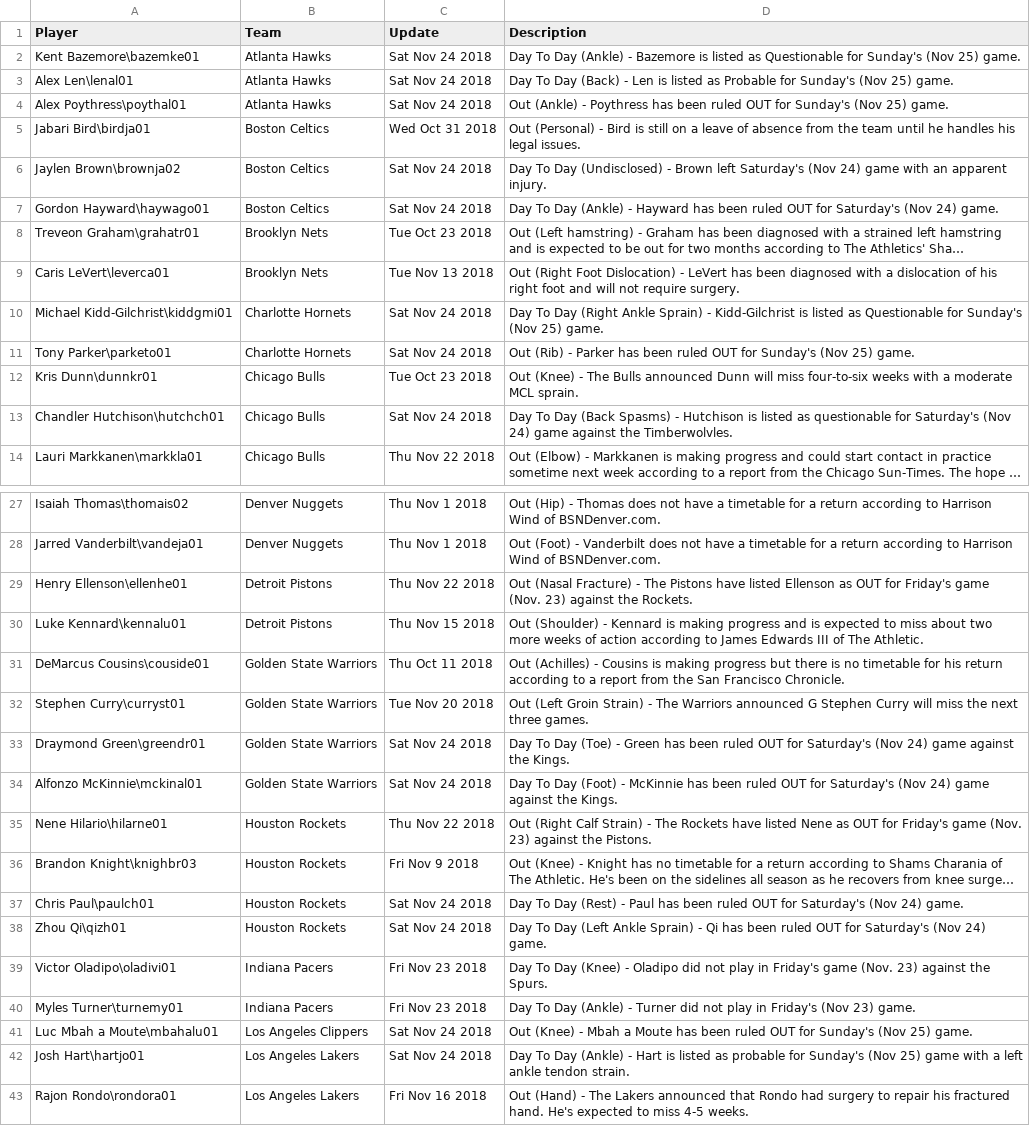
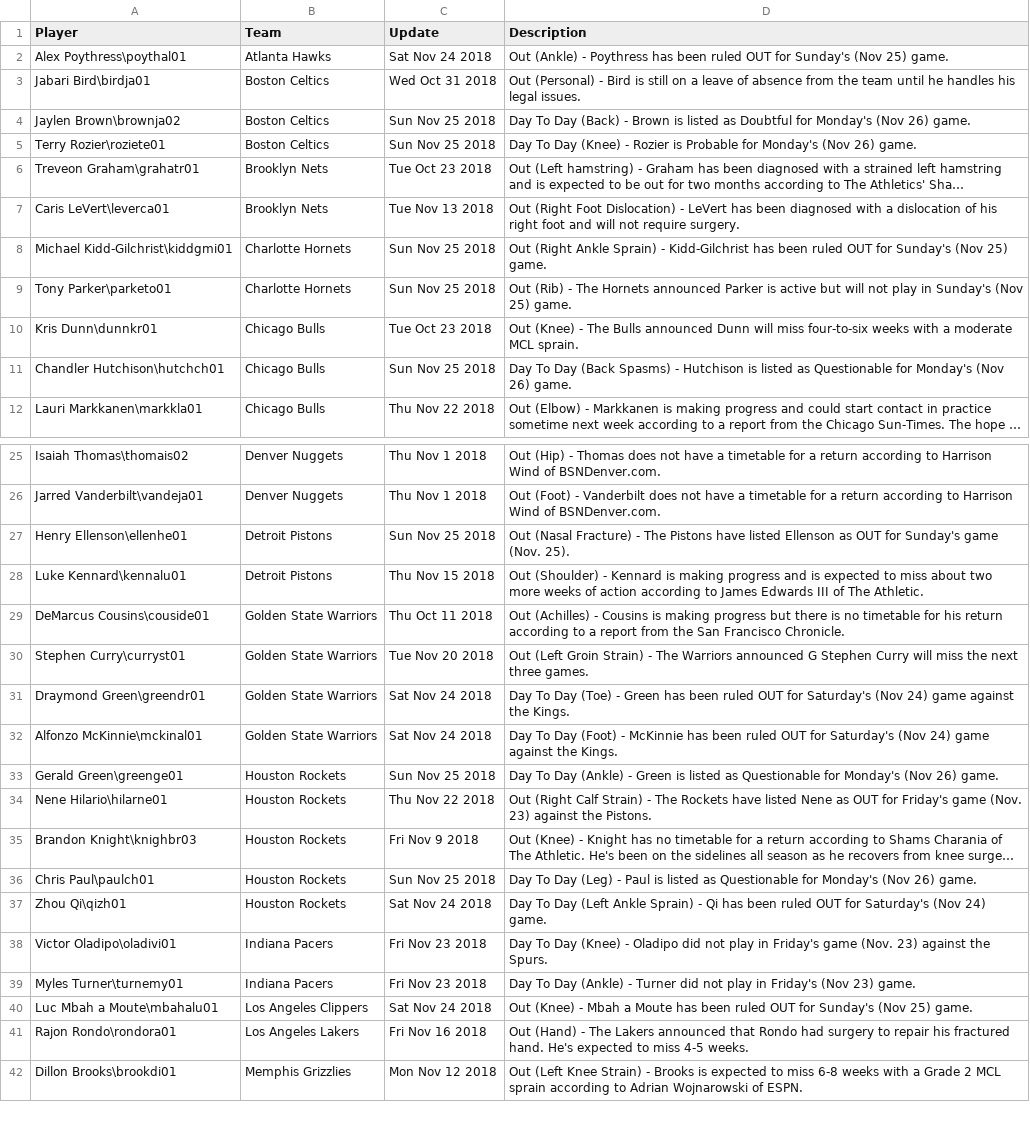
Before and after one commit to tylerthetiger/DK, a CSV file: injuries.csv, drawn as a sheet; only a part is shown, gaps mark what is left out; the shorter side is filled out with more unchanged rows; long unchanged cells end in …; removed rows and columns are numbered as before the commit, all else as after; the diff covers the shown part only; the diff names each change by its address in the sheet, - before the commit and + after, or states it on an @@ line.

Commit message:
updating injuries.csv

```diff
--- a/injuries.csv
+++ b/injuries.csv
-row 2: Kent Bazemore\bazemke01 | Atlanta Hawks | Sat Nov 24 2018 | Day To Day (Ankle) - Bazemore is listed as Questionable for Sunday's (Nov 25) game.
-row 3: Alex Len\lenal01 | Atlanta Hawks | Sat Nov 24 2018 | Day To Day (Back) - Len is listed as Probable for Sunday's (Nov 25) game.
-C4 (Update): Sat Nov 24 2018
+C4 (Update): Sun Nov 25 2018
-D4 (Description): …To Day (Undisclosed) - Brown left Saturday's (Nov 24) game with an apparent injury.
+D4 (Description): …To Day (Back) - Brown is listed as Doubtful for Monday's (Nov 26) game.
-row 7: Gordon Hayward\haywago01 | Boston Celtics | Sat Nov 24 2018 | Day To Day (Ankle) - Hayward has been ruled OUT for Saturday's (Nov 24) game.
+row 5: Terry Rozier\roziete01 | Boston Celtics | Sun Nov 25 2018 | Day To Day (Knee) - Rozier is Probable for Monday's (Nov 26) game.
-C8:C9 (Update): Sat Nov 24 2018
+C8:C9 (Update): Sun Nov 25 2018
-D8 (Description): Day To Day (Right Ankle Sprain) - Kidd-Gilchrist is listed as Questionable for Sunday's…
+D8 (Description): Out (Right Ankle Sprain) - Kidd-Gilchrist has been ruled OUT for Sunday's…
-D9 (Description): …(Rib) - Parker has been ruled OUT for Sunday's (Nov…
+D9 (Description): …(Rib) - The Hornets announced Parker is active but will not play in Sunday's (Nov…
-C11 (Update): Sat Nov 24 2018
+C11 (Update): Sun Nov 25 2018
-D11 (Description): …listed as questionable for Saturday's (Nov 24) game against the Timberwolvles.
+D11 (Description): …listed as Questionable for Monday's (Nov 26) game.
-C27 (Update): Thu Nov 22 2018
+C27 (Update): Sun Nov 25 2018
-D27 (Description): …OUT for Friday's game (Nov. 23) against the Rockets.
+D27 (Description): …OUT for Sunday's game (Nov. 25).
+row 33: Gerald Green\greenge01 | Houston Rockets | Sun Nov 25 2018 | Day To Day (Ankle) - Green is listed as Questionable for Monday's (Nov 26) game.
-C36 (Update): Sat Nov 24 2018
+C36 (Update): Sun Nov 25 2018
-D36 (Description): …To Day (Rest) - Paul has been ruled OUT for Saturday's (Nov 24) game.
+D36 (Description): …To Day (Leg) - Paul is listed as Questionable for Monday's (Nov 26) game.
-row 42: Josh Hart\hartjo01 | Los Angeles Lakers | Sat Nov 24 2018 | Day To Day (Ankle) - Hart is listed as probable for Sunday's (Nov 25) game with a left ankle tendon strain.
```
Also changed, not shown: 2 added rows, 2 removed rows and 16 edited cells elsewhere in this file.
